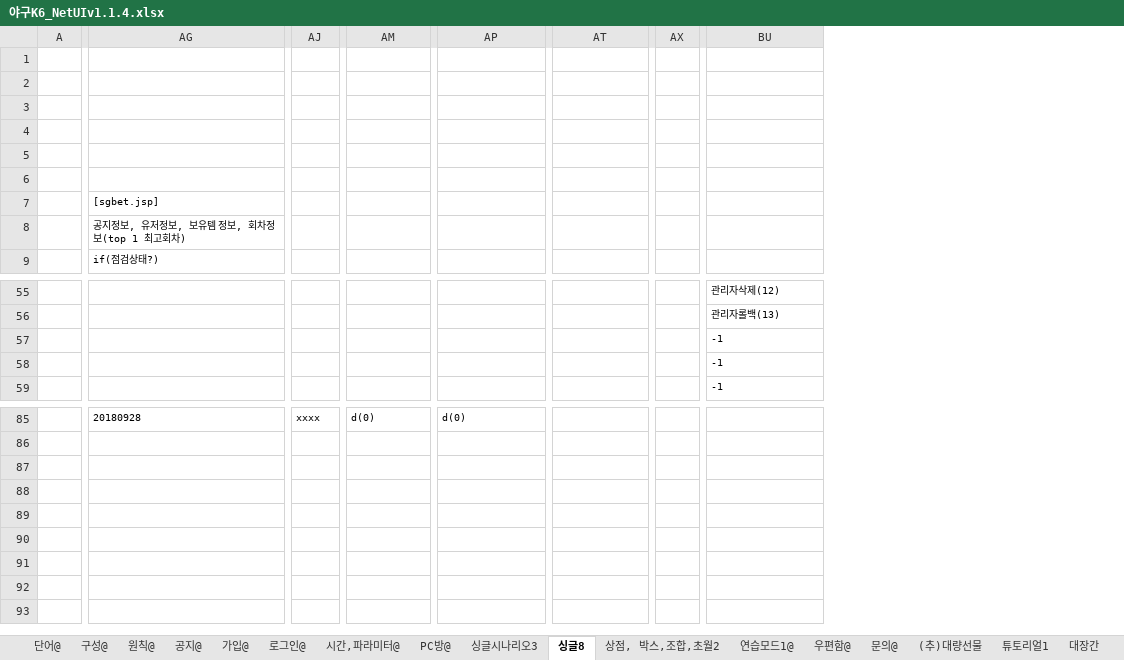
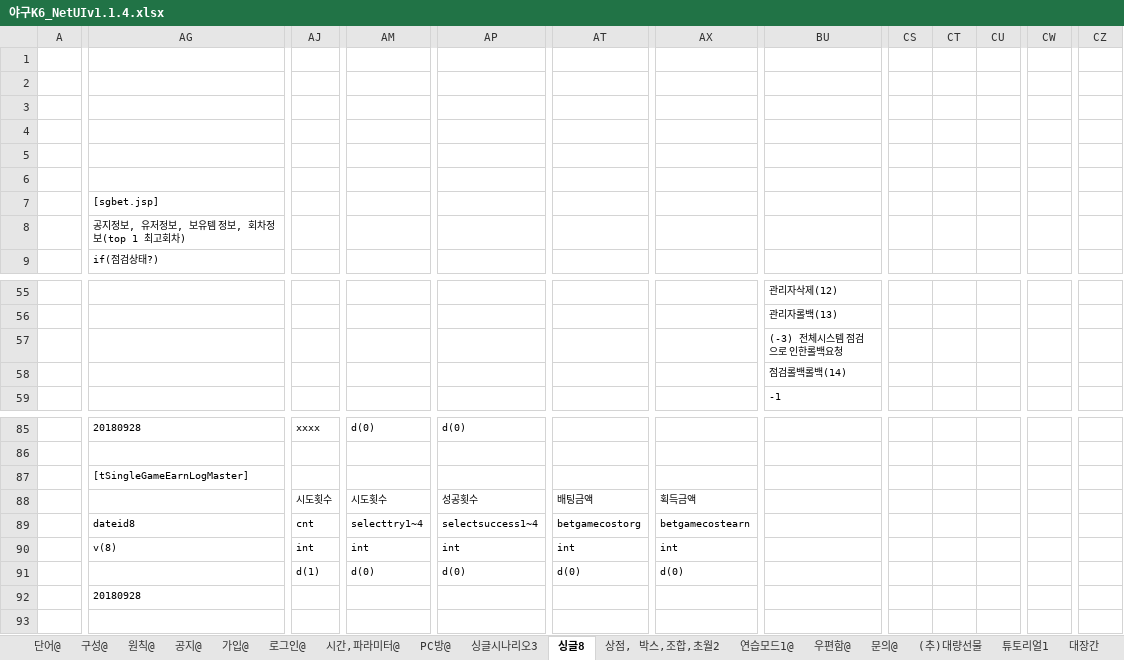
Before and after one commit to kimyoungsun3/MTBaseball, an Excel workbook: 야구K6_NetUIv1.1.4.xlsx, sheet 싱글8, drawn as a sheet; only a part is shown, gaps mark what is left out; values as stored, in another font and other column widths than the file's, no borders; charts and pictures not drawn; removed rows and columns are numbered as before the commit, all else as after; rows hold the shown columns only; the diff covers the shown part only; the diff names each change by its address in the sheet, - before the commit and + after, or states it on an @@ line.

```diff
--- a/야구K6_NetUIv1.1.4.xlsx (sheet 싱글8)
+++ b/야구K6_NetUIv1.1.4.xlsx (sheet 싱글8)
-column AX, empty
+column AX, row 88: 획득금액
+column CS, empty
+column CT, empty
+column CU, empty
+column CW, empty
+column CZ, empty
-BU57: -1
+BU57: (-3) 전체시스템 점검으로 인한롤백요청
-BU58: -1
+BU58: 점검롤백롤백(14)
-AG87: (empty)
+AG87: [tSingleGameEarnLogMaster]
-AJ88: (empty)
+AJ88: 시도횟수
-AM88: (empty)
+AM88: 시도횟수
-AP88: (empty)
+AP88: 성공횟수
-AT88: (empty)
+AT88: 배팅금액
-row 89: (empty)
-row 90: (empty)
-row 91: (empty)
-row 92: (empty)
+row 89:  | dateid8 | cnt | selecttry1~4 | selectsuccess1~4 | betgamecostorg | betgamecostearn
+row 90:  | v(8) | int | int | int | int | int
+row 91:  |  | d(1) | d(0) | d(0) | d(0) | d(0)
+row 92:  | 20180928
```
Also changed, not shown: 5 added rows, 5 removed rows, 9 added columns and 14 edited cells elsewhere in this sheet, 야구K6_ItemTablev1.0.15.xlsx, 16 other files.
